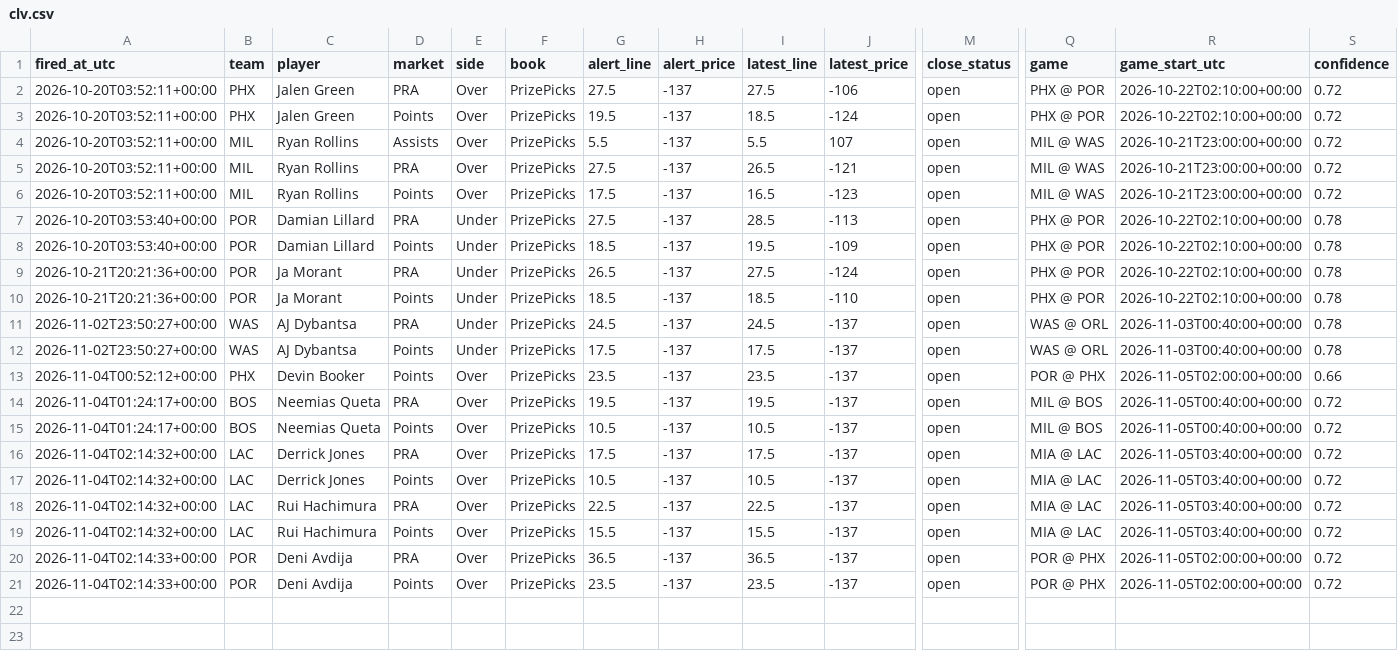
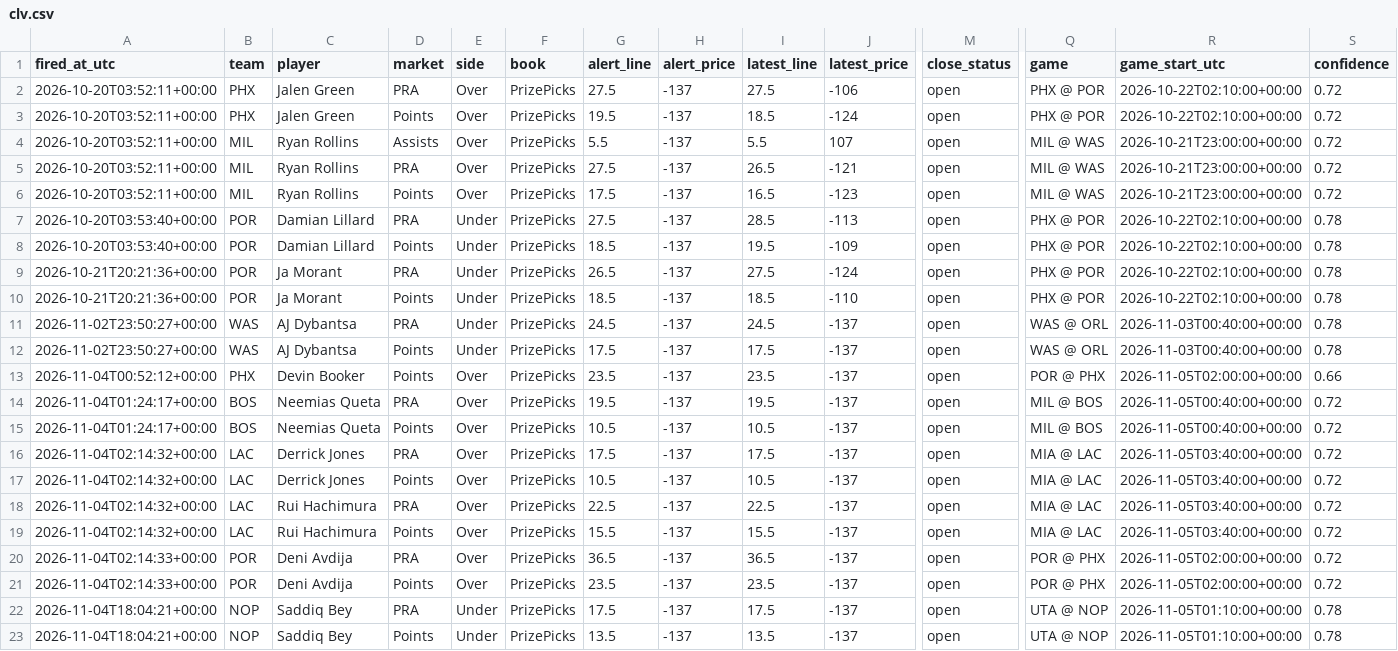
Before and after one commit to jriordan55/nba-news-scanner, a CSV file: data/clv.csv, drawn as a sheet; only a part is shown, gaps mark what is left out; rows hold the shown columns only; the diff names each change by its address in the sheet, - before the commit and + after, or states it on an @@ line.

```diff
--- a/data/clv.csv
+++ b/data/clv.csv
+row 22: 2026-11-04T18:04:21+00:00 | NOP | Saddiq Bey | PRA | Under | PrizePicks | 17.5 | -137 | 17.5 | -137 | open | UTA @ NOP | 2026-11-05T01:10:00+00:00 | 0.78
+row 23: 2026-11-04T18:04:21+00:00 | NOP | Saddiq Bey | Points | Under | PrizePicks | 13.5 | -137 | 13.5 | -137 | open | UTA @ NOP | 2026-11-05T01:10:00+00:00 | 0.78
```
Also changed, not shown: 1 other file.
